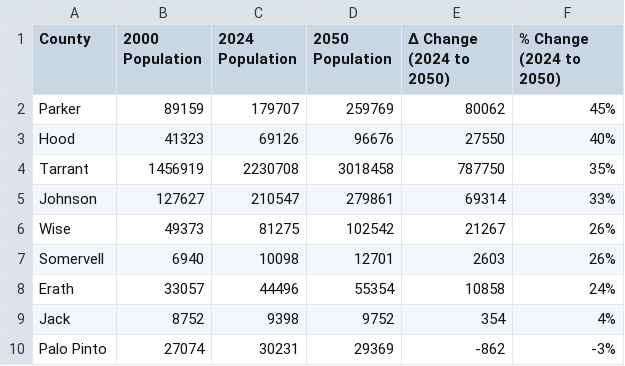
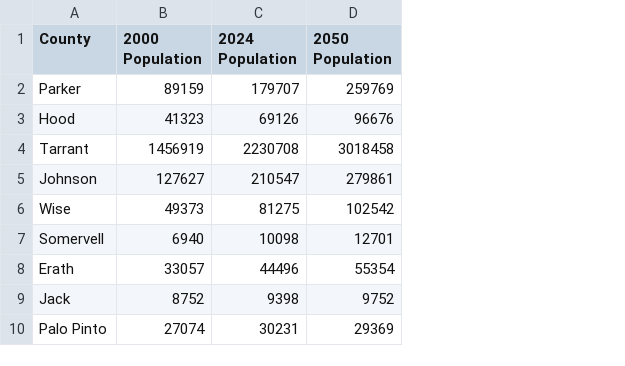
Before and after one commit to pine-j/FDTMP_WebAPP, a CSV file: ChartData/FDTMP_Population_County.csv, drawn as a sheet; the diff names each change by its address in the sheet, - before the commit and + after, or states it on an @@ line.

Commit message:
Update FDTMP_Population_County.csv

```diff
--- a/ChartData/FDTMP_Population_County.csv
+++ b/ChartData/FDTMP_Population_County.csv
-column E (Δ Change (2024 to 2050)), rows 2-10: 80062 | 27550 | 787750 | 69314 | 21267 | 2603 | 10858 | 354 | -862
-column F (% Change (2024 to 2050)), rows 2-10: 45% | 40% | 35% | 33% | 26% | 26% | 24% | 4% | -3%
```
